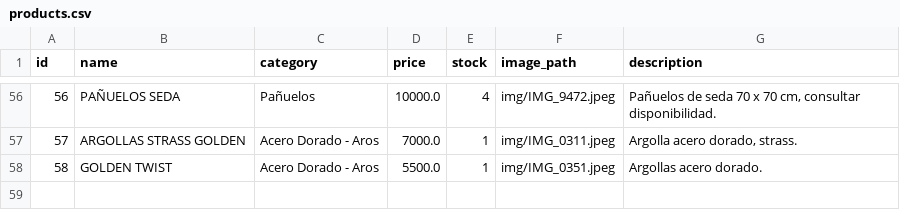
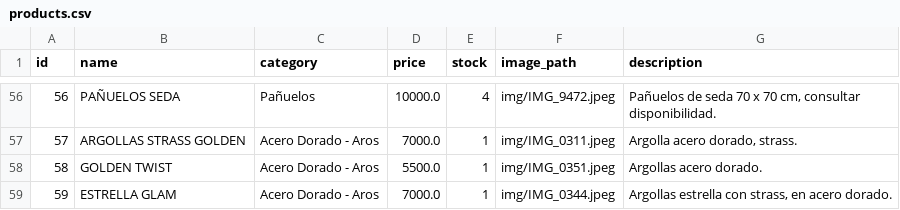
Before and after one commit to PierottiBR/glint_tienda_online, a CSV file: files_csv/products.csv, drawn as a sheet; only a part is shown, gaps mark what is left out.

Commit message:
Añadido producto: ESTRELLA GLAM  (Acero Dorado - Aros)

```diff
--- a/files_csv/products.csv
+++ b/files_csv/products.csv
@@ -58 +58,2 @@ id,name,category,price,stock,image_path,description
 58,GOLDEN TWIST ,Acero Dorado - Aros,5500.0,1,img/IMG_0351.jpeg,Argollas acero dorado.
+59,ESTRELLA GLAM ,Acero Dorado - Aros,7000.0,1,img/IMG_0344.jpeg,"Argollas estrella con strass, en acero dorado. "
```
